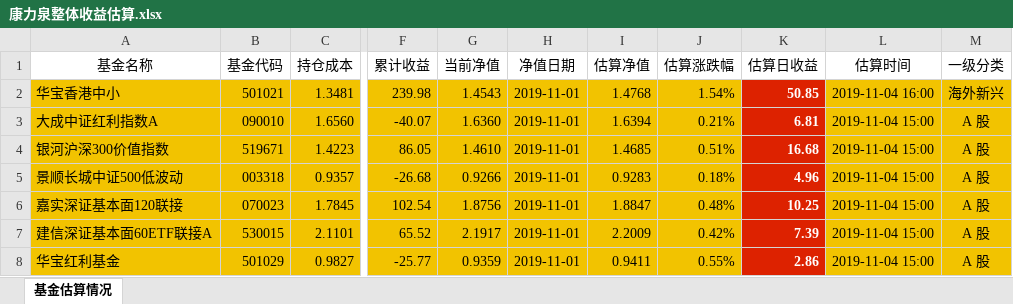
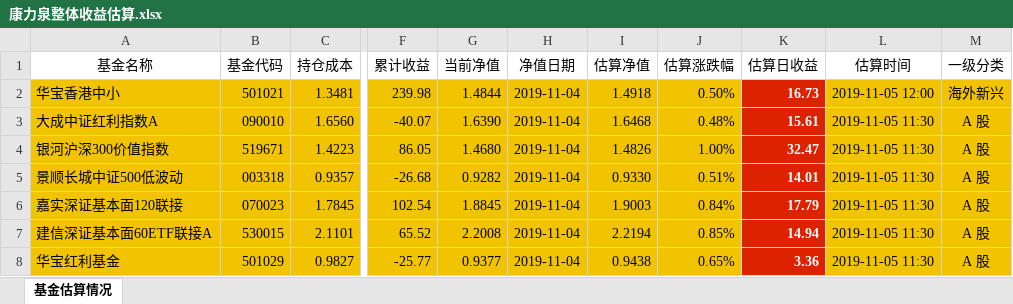
Before and after one commit to klq26/finance-data, an Excel workbook: Portfolio/scripts/output/201911/康力泉/康力泉整体收益估算.xlsx, sheet 基金估算情况, drawn as a sheet; only a part is shown, gaps mark what is left out; values as stored, in another font and other column widths than the file's, no borders; the diff covers the shown part only; the diff names each change by its address in the sheet, - before the commit and + after, or states it on an @@ line.

```diff
--- a/Portfolio/scripts/output/201911/康力泉/康力泉整体收益估算.xlsx (sheet 基金估算情况)
+++ b/Portfolio/scripts/output/201911/康力泉/康力泉整体收益估算.xlsx (sheet 基金估算情况)
-G2 (当前净值): 1.4543
+G2 (当前净值): 1.4844
-H2:H8 (净值日期): 2019-11-01
+H2:H8 (净值日期): 2019-11-04
-I2 (估算净值): 1.4768
+I2 (估算净值): 1.4918
-J2 (估算涨跌幅): 1.54%
+J2 (估算涨跌幅): 0.50%
-K2 (估算日收益): 50.85
+K2 (估算日收益): 16.73
-L2 (估算时间): 2019-11-04 16:00
+L2 (估算时间): 2019-11-05 12:00
-G3 (当前净值): 1.6360
+G3 (当前净值): 1.6390
-I3 (估算净值): 1.6394
+I3 (估算净值): 1.6468
-J3 (估算涨跌幅): 0.21%
+J3 (估算涨跌幅): 0.48%
-K3 (估算日收益): 6.81
+K3 (估算日收益): 15.61
-L3:L8 (估算时间): 2019-11-04 15:00
+L3:L8 (估算时间): 2019-11-05 11:30
-G4 (当前净值): 1.4610
+G4 (当前净值): 1.4680
-I4 (估算净值): 1.4685
+I4 (估算净值): 1.4826
-J4 (估算涨跌幅): 0.51%
+J4 (估算涨跌幅): 1.00%
-K4 (估算日收益): 16.68
+K4 (估算日收益): 32.47
-G5 (当前净值): 0.9266
+G5 (当前净值): 0.9282
-I5 (估算净值): 0.9283
+I5 (估算净值): 0.9330
-J5 (估算涨跌幅): 0.18%
+J5 (估算涨跌幅): 0.51%
-K5 (估算日收益): 4.96
+K5 (估算日收益): 14.01
-G6 (当前净值): 1.8756
+G6 (当前净值): 1.8845
-I6 (估算净值): 1.8847
+I6 (估算净值): 1.9003
-J6 (估算涨跌幅): 0.48%
+J6 (估算涨跌幅): 0.84%
-K6 (估算日收益): 10.25
+K6 (估算日收益): 17.79
-G7 (当前净值): 2.1917
+G7 (当前净值): 2.2008
-I7 (估算净值): 2.2009
+I7 (估算净值): 2.2194
-J7 (估算涨跌幅): 0.42%
+J7 (估算涨跌幅): 0.85%
-K7 (估算日收益): 7.39
+K7 (估算日收益): 14.94
-G8 (当前净值): 0.9359
+G8 (当前净值): 0.9377
-I8 (估算净值): 0.9411
+I8 (估算净值): 0.9438
-J8 (估算涨跌幅): 0.55%
+J8 (估算涨跌幅): 0.65%
-K8 (估算日收益): 2.86
+K8 (估算日收益): 3.36
```
Also changed, not shown: 297 edited cells and cell formats elsewhere in this sheet, Portfolio/scripts/output/201911/康力泉/康力泉整体资产配置.xlsx, 8 other files.
